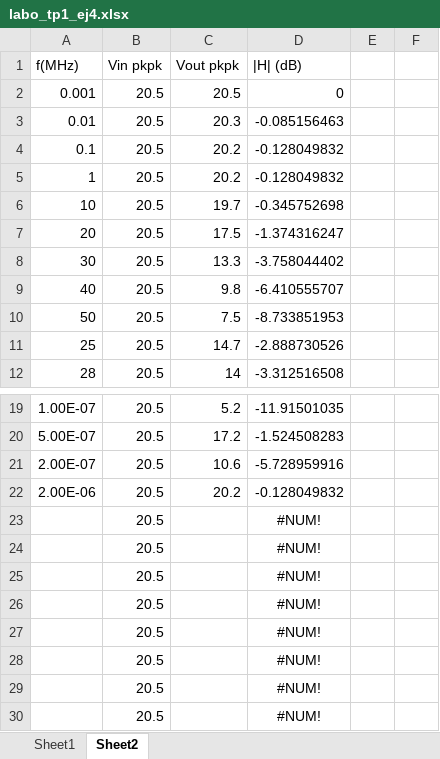
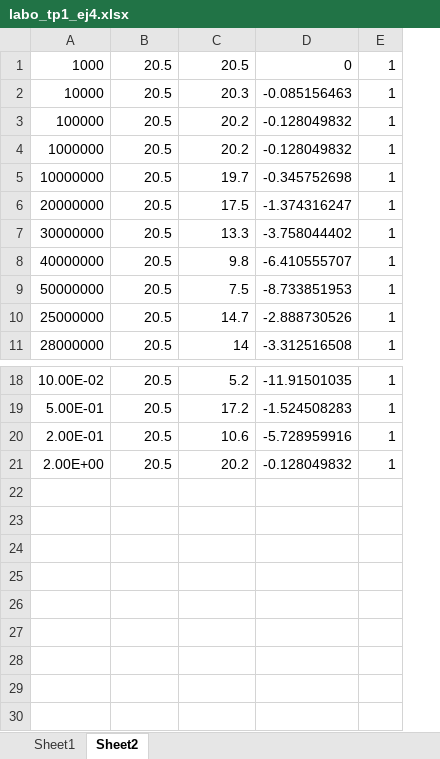
Before and after one commit to LAICACHAMPION/Labo-de-Electro, an Excel workbook: Mediciones/labo_tp1_ej4.xlsx, sheet Sheet2, drawn as a sheet; only a part is shown, gaps mark what is left out; values as stored, in another font and other column widths than the file's, no borders; charts and pictures not drawn; removed rows and columns are numbered as before the commit, all else as after; the diff names each change by its address in the sheet, - before the commit and + after, or states it on an @@ line.

```diff
--- a/Mediciones/labo_tp1_ej4.xlsx (sheet Sheet2)
+++ b/Mediciones/labo_tp1_ej4.xlsx (sheet Sheet2)
-column A, rows 2-12: 0.001 | 0.01 | 0.1 | 1 | 10 | 20 | 30 | 40 | 50 | 25 | 28; rows 19-22: 1.00E-07 | 5.00E-07 | 2.00E-07 | 2.00E-06
+column A, rows 1-11: 1000 | 10000 | 100000 | 1000000 | 10000000 | 20000000 | 30000000 | 40000000 | 50000000 | 25000000 | 28000000; rows 18-21: 10.00E-02 | 5.00E-01 | 2.00E-01 | 2.00E+00
-column E, empty
-column F, empty
+column E, rows 1-11: all 1; rows 18-21: all 1
-row 1: f(MHz) | Vin pkpk | Vout pkpk | |H| (dB)
-row 23:  | 20.5 |  | #NUM!
-row 24:  | 20.5 |  | #NUM!
-row 25:  | 20.5 |  | #NUM!
-row 26:  | 20.5 |  | #NUM!
-row 27:  | 20.5 |  | #NUM!
-row 28:  | 20.5 |  | #NUM!
-row 29:  | 20.5 |  | #NUM!
-row 30:  | 20.5 |  | #NUM!
```
Also changed, not shown: sheet Sheet1, formulas that keep their value, charts or pictures, 10 other files.
